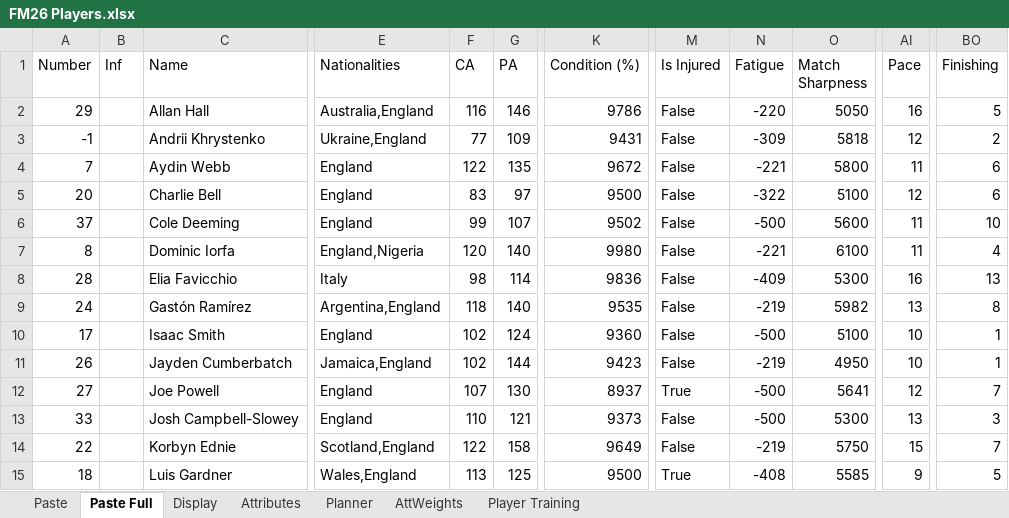
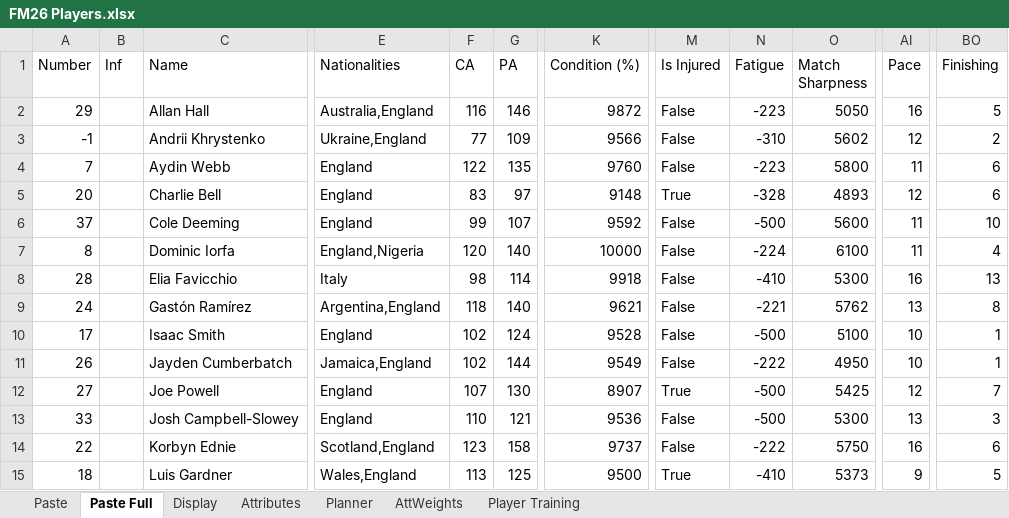
Before and after one commit to bikeracer4487/fm26-lineup-optimizer, an Excel workbook: FM26 Players.xlsx, sheet Paste Full, drawn as a sheet; only a part is shown, gaps mark what is left out; values as stored, in another font and other column widths than the file's, no borders; the diff covers the shown part only; the diff names each change by its address in the sheet, - before the commit and + after, or states it on an @@ line.

Commit message:
Updates player data.
Updates the player data within the FM26 Players.xlsx file.
This ensures the game reflects the most current player statistics
and attributes, enhancing realism and gameplay balance.

The change directly supports the 'customizable-tactics' branch
by ensuring the player data available for tactical customization
is up-to-date.

```diff
--- a/FM26 Players.xlsx (sheet Paste Full)
+++ b/FM26 Players.xlsx (sheet Paste Full)
-K2 (Condition (%)): 9786
+K2 (Condition (%)): 9872
-N2 (Fatigue): -220
+N2 (Fatigue): -223
-K3 (Condition (%)): 9431
+K3 (Condition (%)): 9566
-N3 (Fatigue): -309
+N3 (Fatigue): -310
-O3 (Match Sharpness): 5818
+O3 (Match Sharpness): 5602
-K4 (Condition (%)): 9672
+K4 (Condition (%)): 9760
-N4 (Fatigue): -221
+N4 (Fatigue): -223
-K5 (Condition (%)): 9500
+K5 (Condition (%)): 9148
-M5 (Is Injured): False
+M5 (Is Injured): True
-N5 (Fatigue): -322
+N5 (Fatigue): -328
-O5 (Match Sharpness): 5100
+O5 (Match Sharpness): 4893
-K6 (Condition (%)): 9502
+K6 (Condition (%)): 9592
-K7 (Condition (%)): 9980
+K7 (Condition (%)): 10000
-N7 (Fatigue): -221
+N7 (Fatigue): -224
-K8 (Condition (%)): 9836
+K8 (Condition (%)): 9918
-N8 (Fatigue): -409
+N8 (Fatigue): -410
-K9 (Condition (%)): 9535
+K9 (Condition (%)): 9621
-N9 (Fatigue): -219
+N9 (Fatigue): -221
-O9 (Match Sharpness): 5982
+O9 (Match Sharpness): 5762
-K10 (Condition (%)): 9360
+K10 (Condition (%)): 9528
-K11 (Condition (%)): 9423
+K11 (Condition (%)): 9549
-N11 (Fatigue): -219
+N11 (Fatigue): -222
-K12 (Condition (%)): 8937
+K12 (Condition (%)): 8907
-O12 (Match Sharpness): 5641
+O12 (Match Sharpness): 5425
-K13 (Condition (%)): 9373
+K13 (Condition (%)): 9536
-F14 (CA): 122
+F14 (CA): 123
-K14 (Condition (%)): 9649
+K14 (Condition (%)): 9737
-N14 (Fatigue): -219
+N14 (Fatigue): -222
-AI14 (Pace): 15
+AI14 (Pace): 16
-BO14 (Finishing): 7
+BO14 (Finishing): 6
-N15 (Fatigue): -408
+N15 (Fatigue): -410
-O15 (Match Sharpness): 5585
+O15 (Match Sharpness): 5373
```
Also changed, not shown: 1 added row and 89 edited cells elsewhere in this sheet.
